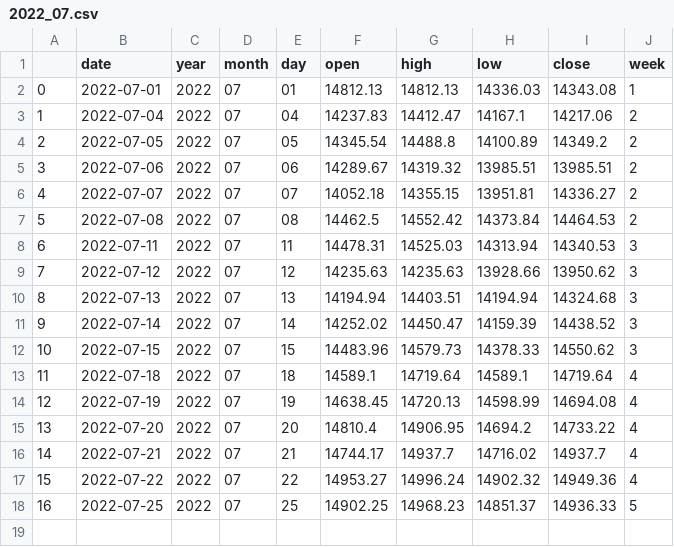
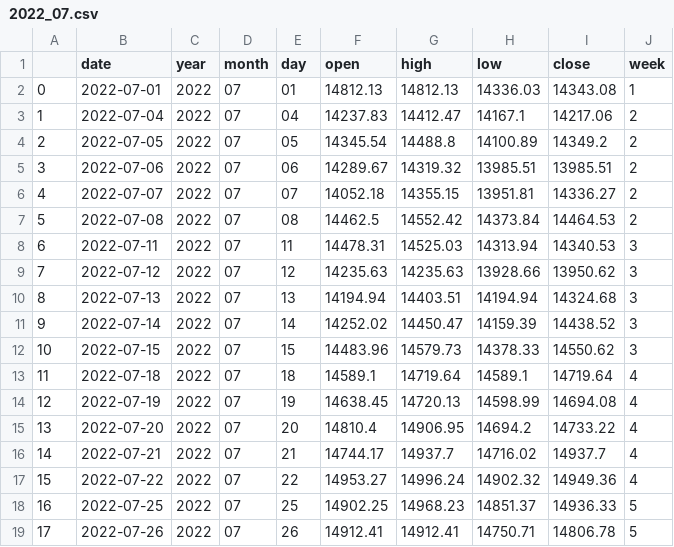
Before and after one commit to Lisa06010416/FinancialIndicators, a CSV file: TAIEX_data/day/2022_07.csv, drawn as a sheet.

Commit message:
update data ...

```diff
--- a/TAIEX_data/day/2022_07.csv
+++ b/TAIEX_data/day/2022_07.csv
@@ -18 +18,2 @@
 16,2022-07-25,2022,07,25,14902.25,14968.23,14851.37,14936.33,5
+17,2022-07-26,2022,07,26,14912.41,14912.41,14750.71,14806.78,5
```
Also changed, not shown: TAIEX_data/month/2022.csv, TAIEX_data/week/2022.csv.
